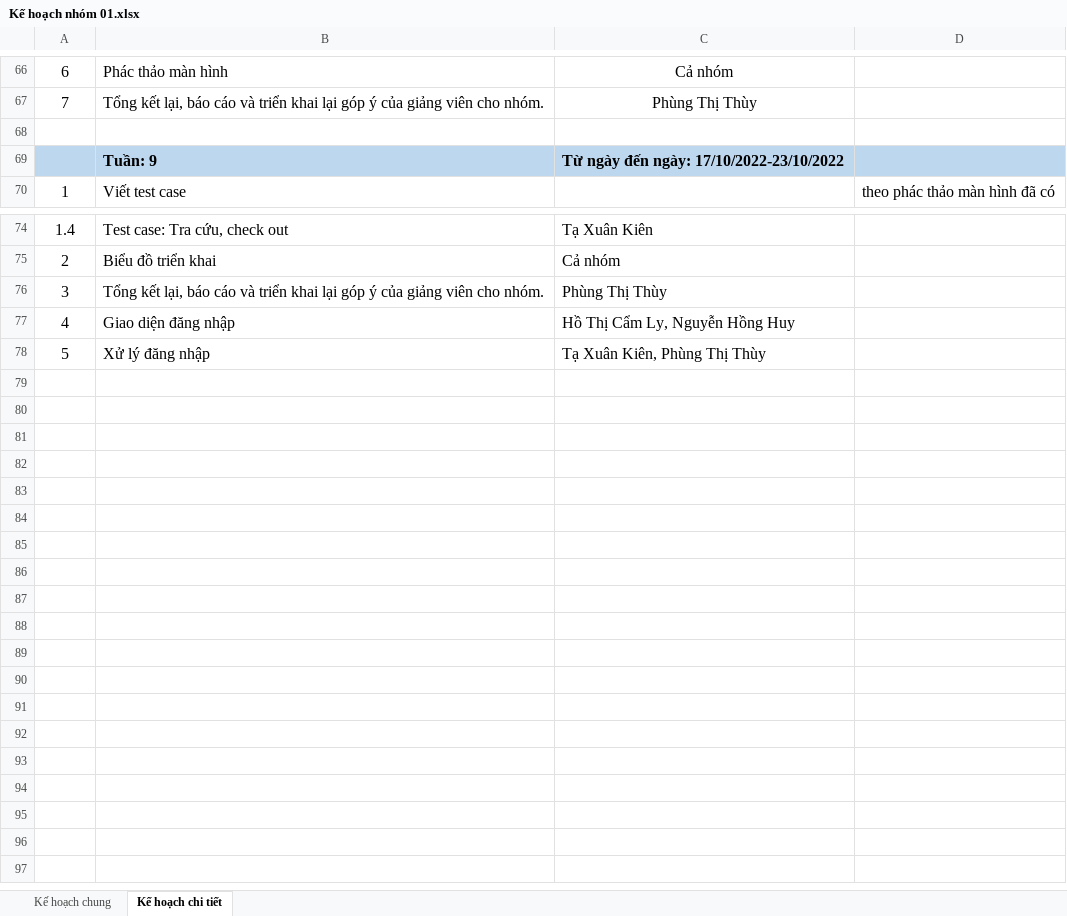
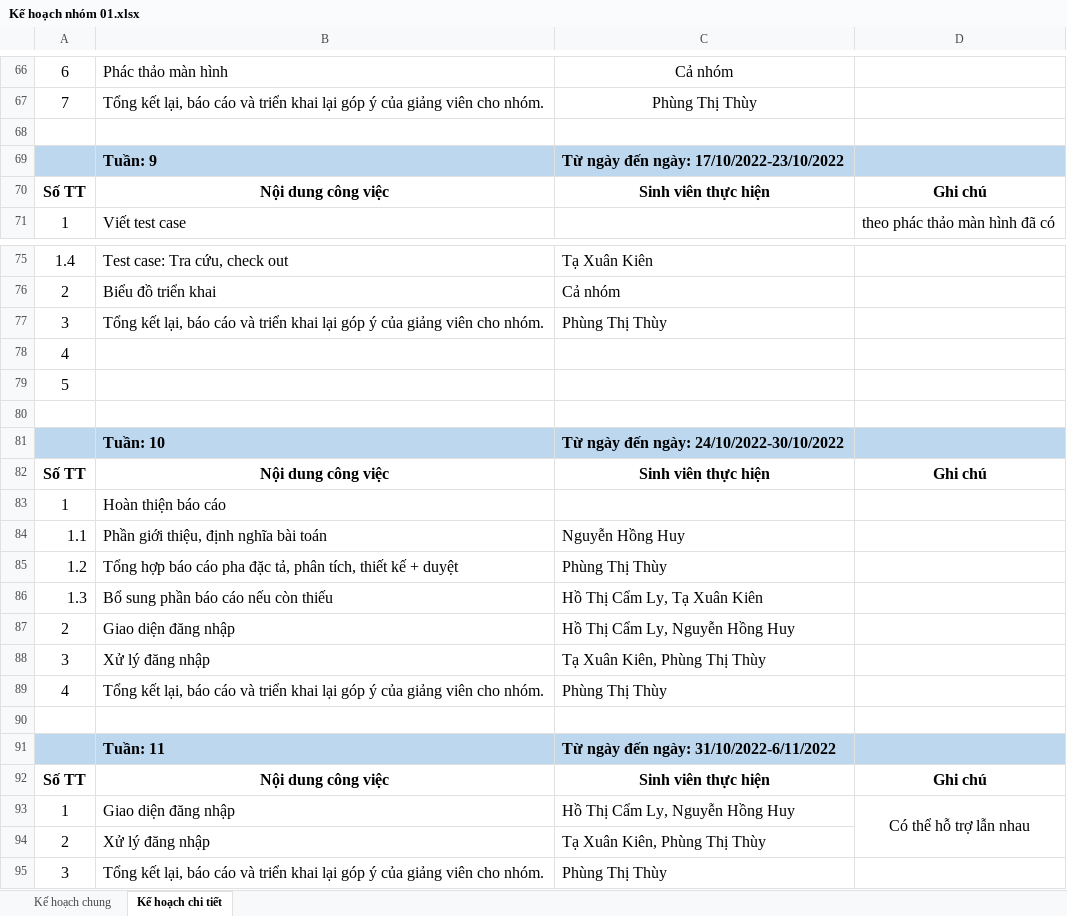
Before and after one commit to thuypt102/Practice-teamwork-01, an Excel workbook: Kế hoạch nhóm 01.xlsx, sheet Kế hoạch chi tiết, drawn as a sheet; only a part is shown, gaps mark what is left out; values as stored, in another font and other column widths than the file's, no borders; addresses are those after the commit; the diff names each change by its address in the sheet, - before the commit and + after, or states it on an @@ line.

Commit message:
Update Kế hoạch nhóm 01.xlsx

```diff
--- a/Kế hoạch nhóm 01.xlsx (sheet Kế hoạch chi tiết)
+++ b/Kế hoạch nhóm 01.xlsx (sheet Kế hoạch chi tiết)
+row 70: Số TT | Nội dung công việc | Sinh viên thực hiện | Ghi chú
+row 78: 4
+row 79: 5
+row 80: (empty)
+row 81:  | Tuần: 10 | Từ ngày đến ngày: 24/10/2022-30/10/2022
+row 82: Số TT | Nội dung công việc | Sinh viên thực hiện | Ghi chú
+row 83: 1 | Hoàn thiện báo cáo
+row 84: 1.1 | Phần giới thiệu, định nghĩa bài toán | Nguyễn Hồng Huy
+row 85: 1.2 | Tổng hợp báo cáo pha đặc tả, phân tích, thiết kế + duyệt | Phùng Thị Thùy
+row 86: 1.3 | Bổ sung phần báo cáo nếu còn thiếu | Hồ Thị Cẩm Ly, Tạ Xuân Kiên
-A87: 4
+A87: 2
-A88: 5
+A88: 3
+row 89: 4 | Tổng kết lại, báo cáo và triển khai lại góp ý của giảng viên cho nhóm. | Phùng Thị Thùy
+row 90: (empty)
+row 91:  | Tuần: 11 | Từ ngày đến ngày: 31/10/2022-6/11/2022
+row 92: Số TT | Nội dung công việc | Sinh viên thực hiện | Ghi chú
+row 93: 1 | Giao diện đăng nhập | Hồ Thị Cẩm Ly, Nguyễn Hồng Huy | Có thể hỗ trợ lẫn nhau
+row 94: 2 | Xử lý đăng nhập | Tạ Xuân Kiên, Phùng Thị Thùy
+row 95: 3 | Tổng kết lại, báo cáo và triển khai lại góp ý của giảng viên cho nhóm. | Phùng Thị Thùy
```
Also changed, not shown: sheet Kế hoạch chung.
